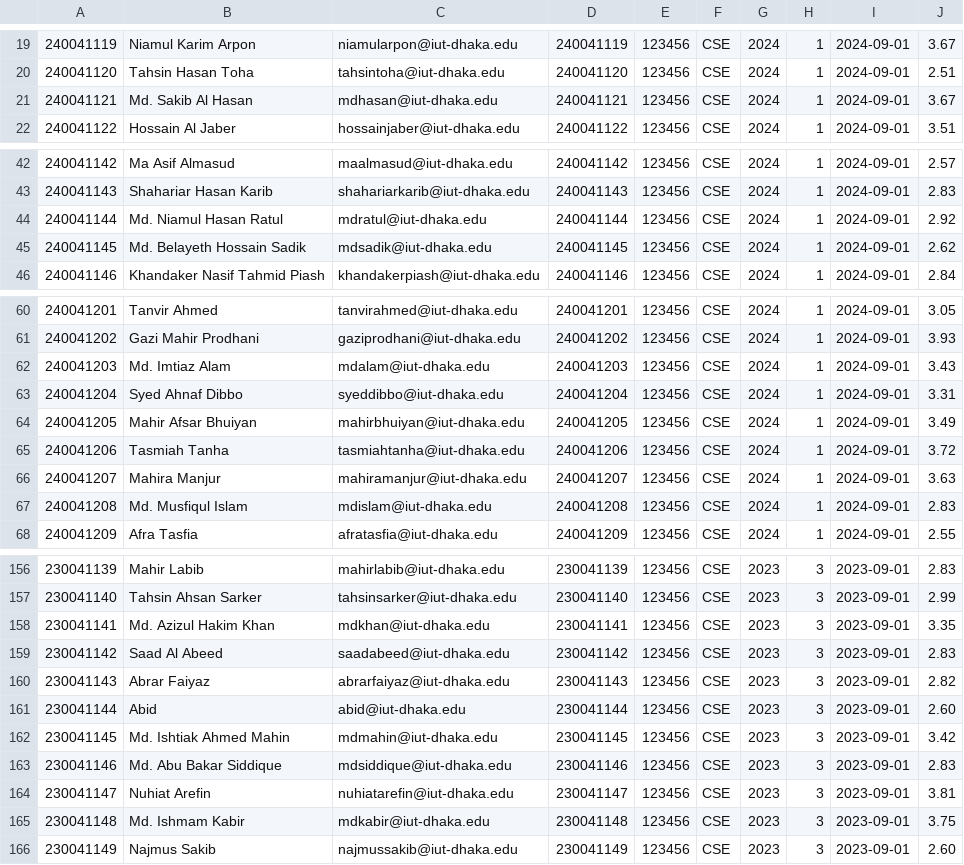
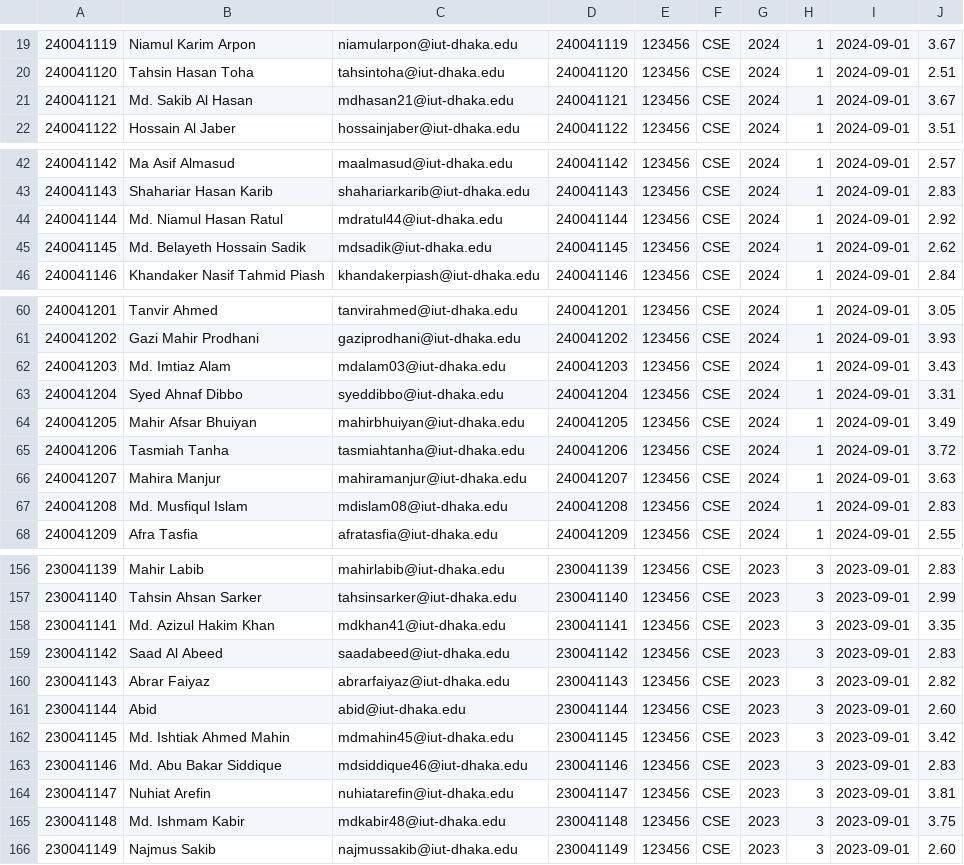
Before and after one commit to SilentCipher-Star/CSE-4302-Project, a CSV file: data/students.csv, drawn as a sheet; only a part is shown, gaps mark what is left out; the diff covers the shown part only.

```diff
--- a/data/students.csv
+++ b/data/students.csv
@@ -20,3 +20,3 @@
 240041120, Tahsin Hasan Toha, tahsintoha@iut-dhaka.edu, 240041120, 123456, CSE, 2024, 1, 2024-09-01, 2.51
-240041121, Md. Sakib Al Hasan, mdhasan@iut-dhaka.edu, 240041121, 123456, CSE, 2024, 1, 2024-09-01, 3.67
+240041121, Md. Sakib Al Hasan, mdhasan21@iut-dhaka.edu, 240041121, 123456, CSE, 2024, 1, 2024-09-01, 3.67
 240041122, Hossain Al Jaber, hossainjaber@iut-dhaka.edu, 240041122, 123456, CSE, 2024, 1, 2024-09-01, 3.51
@@ -43,3 +43,3 @@
 240041143, Shahariar Hasan Karib, shahariarkarib@iut-dhaka.edu, 240041143, 123456, CSE, 2024, 1, 2024-09-01, 2.83
-240041144, Md. Niamul Hasan Ratul, mdratul@iut-dhaka.edu, 240041144, 123456, CSE, 2024, 1, 2024-09-01, 2.92
+240041144, Md. Niamul Hasan Ratul, mdratul44@iut-dhaka.edu, 240041144, 123456, CSE, 2024, 1, 2024-09-01, 2.92
 240041145, Md. Belayeth Hossain Sadik, mdsadik@iut-dhaka.edu, 240041145, 123456, CSE, 2024, 1, 2024-09-01, 2.62
@@ -61,3 +61,3 @@
 240041202, Gazi Mahir Prodhani, gaziprodhani@iut-dhaka.edu, 240041202, 123456, CSE, 2024, 1, 2024-09-01, 3.93
-240041203, Md. Imtiaz Alam, mdalam@iut-dhaka.edu, 240041203, 123456, CSE, 2024, 1, 2024-09-01, 3.43
+240041203, Md. Imtiaz Alam, mdalam03@iut-dhaka.edu, 240041203, 123456, CSE, 2024, 1, 2024-09-01, 3.43
 240041204, Syed Ahnaf Dibbo, syeddibbo@iut-dhaka.edu, 240041204, 123456, CSE, 2024, 1, 2024-09-01, 3.31
@@ -66,3 +66,3 @@
 240041207, Mahira Manjur, mahiramanjur@iut-dhaka.edu, 240041207, 123456, CSE, 2024, 1, 2024-09-01, 3.63
-240041208, Md. Musfiqul Islam, mdislam@iut-dhaka.edu, 240041208, 123456, CSE, 2024, 1, 2024-09-01, 2.83
+240041208, Md. Musfiqul Islam, mdislam08@iut-dhaka.edu, 240041208, 123456, CSE, 2024, 1, 2024-09-01, 2.83
 240041209, Afra Tasfia, afratasfia@iut-dhaka.edu, 240041209, 123456, CSE, 2024, 1, 2024-09-01, 2.55
@@ -157,3 +157,3 @@
 230041140, Tahsin Ahsan Sarker, tahsinsarker@iut-dhaka.edu, 230041140, 123456, CSE, 2023, 3, 2023-09-01, 2.99
-230041141, Md. Azizul Hakim Khan, mdkhan@iut-dhaka.edu, 230041141, 123456, CSE, 2023, 3, 2023-09-01, 3.35
+230041141, Md. Azizul Hakim Khan, mdkhan41@iut-dhaka.edu, 230041141, 123456, CSE, 2023, 3, 2023-09-01, 3.35
 230041142, Saad Al Abeed, saadabeed@iut-dhaka.edu, 230041142, 123456, CSE, 2023, 3, 2023-09-01, 2.83
@@ -161,6 +161,6 @@
 230041144, Abid, abid@iut-dhaka.edu, 230041144, 123456, CSE, 2023, 3, 2023-09-01, 2.60
-230041145, Md. Ishtiak Ahmed Mahin, mdmahin@iut-dhaka.edu, 230041145, 123456, CSE, 2023, 3, 2023-09-01, 3.42
-230041146, Md. Abu Bakar Siddique, mdsiddique@iut-dhaka.edu, 230041146, 123456, CSE, 2023, 3, 2023-09-01, 2.83
+230041145, Md. Ishtiak Ahmed Mahin, mdmahin45@iut-dhaka.edu, 230041145, 123456, CSE, 2023, 3, 2023-09-01, 3.42
+230041146, Md. Abu Bakar Siddique, mdsiddique46@iut-dhaka.edu, 230041146, 123456, CSE, 2023, 3, 2023-09-01, 2.83
 230041147, Nuhiat Arefin, nuhiatarefin@iut-dhaka.edu, 230041147, 123456, CSE, 2023, 3, 2023-09-01, 3.81
-230041148, Md. Ishmam Kabir, mdkabir@iut-dhaka.edu, 230041148, 123456, CSE, 2023, 3, 2023-09-01, 3.75
+230041148, Md. Ishmam Kabir, mdkabir48@iut-dhaka.edu, 230041148, 123456, CSE, 2023, 3, 2023-09-01, 3.75
 230041149, Najmus Sakib, najmussakib@iut-dhaka.edu, 230041149, 123456, CSE, 2023, 3, 2023-09-01, 2.60
```
Also changed, not shown: 5 edited cells elsewhere in this file, data/routine.csv, 1 other file.
